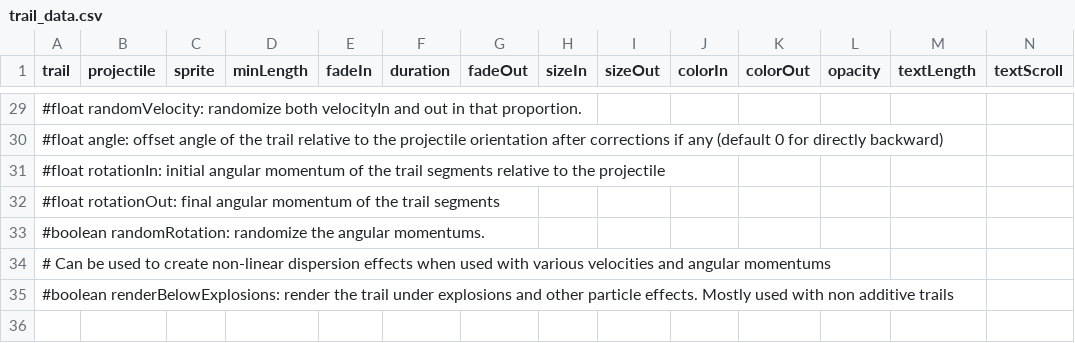
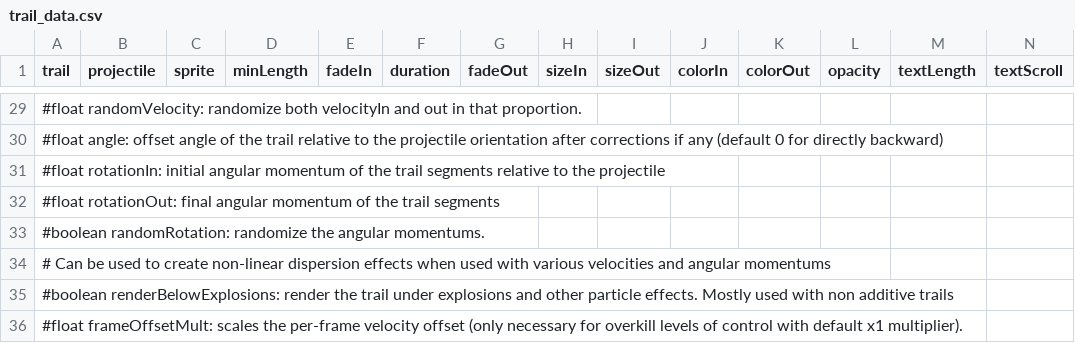
Before and after one commit to MagicLibStarsector/MagicLib, a CSV file: data/trails/trail_data.csv, drawn as a sheet; only a part is shown, gaps mark what is left out; rows hold the shown columns only; the diff names each change by its address in the sheet, - before the commit and + after, or states it on an @@ line.

Commit message:
Added per-frame offset to trail render that prevents desync at lateral velocity, along with new optional column in trails.csv caught with default x1 value

```diff
--- a/data/trails/trail_data.csv
+++ b/data/trails/trail_data.csv
+row 36: #float frameOffsetMult: scales the per-frame velocity offset (only necessary for overkill levels of control with default x1 multiplier).
```
Also changed, not shown: 3 other files.
